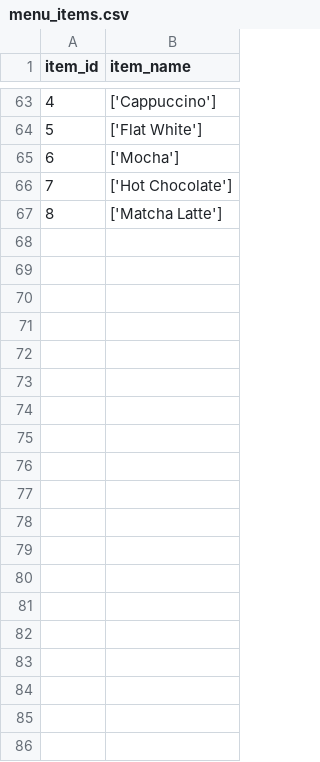
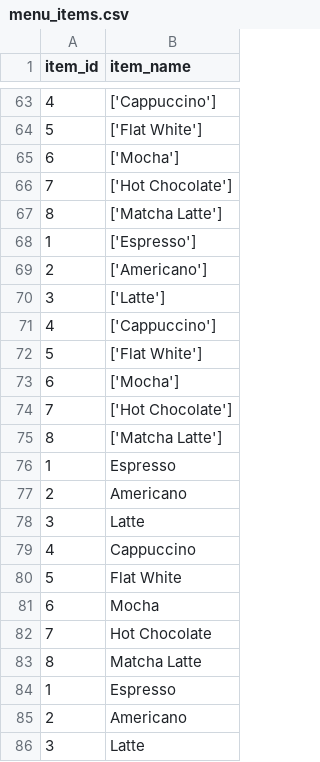
Before and after one commit to mslepowron/tp-distribuidos, a CSV file: storage/menu_items.csv, drawn as a sheet; only a part is shown, gaps mark what is left out; the diff covers the shown part only; the diff names each change by its address in the sheet, - before the commit and + after, or states it on an @@ line.

```diff
--- a/storage/menu_items.csv
+++ b/storage/menu_items.csv
+row 68: 1 | ['Espresso']
+row 69: 2 | ['Americano']
+row 70: 3 | ['Latte']
+row 71: 4 | ['Cappuccino']
+row 72: 5 | ['Flat White']
+row 73: 6 | ['Mocha']
+row 74: 7 | ['Hot Chocolate']
+row 75: 8 | ['Matcha Latte']
+row 76: 1 | Espresso
+row 77: 2 | Americano
+row 78: 3 | Latte
+row 79: 4 | Cappuccino
+row 80: 5 | Flat White
+row 81: 6 | Mocha
+row 82: 7 | Hot Chocolate
+row 83: 8 | Matcha Latte
+row 84: 1 | Espresso
+row 85: 2 | Americano
+row 86: 3 | Latte
```
Also changed, not shown: 69 added rows elsewhere in this file, storage/transaction_items.csv, 5 other files.
